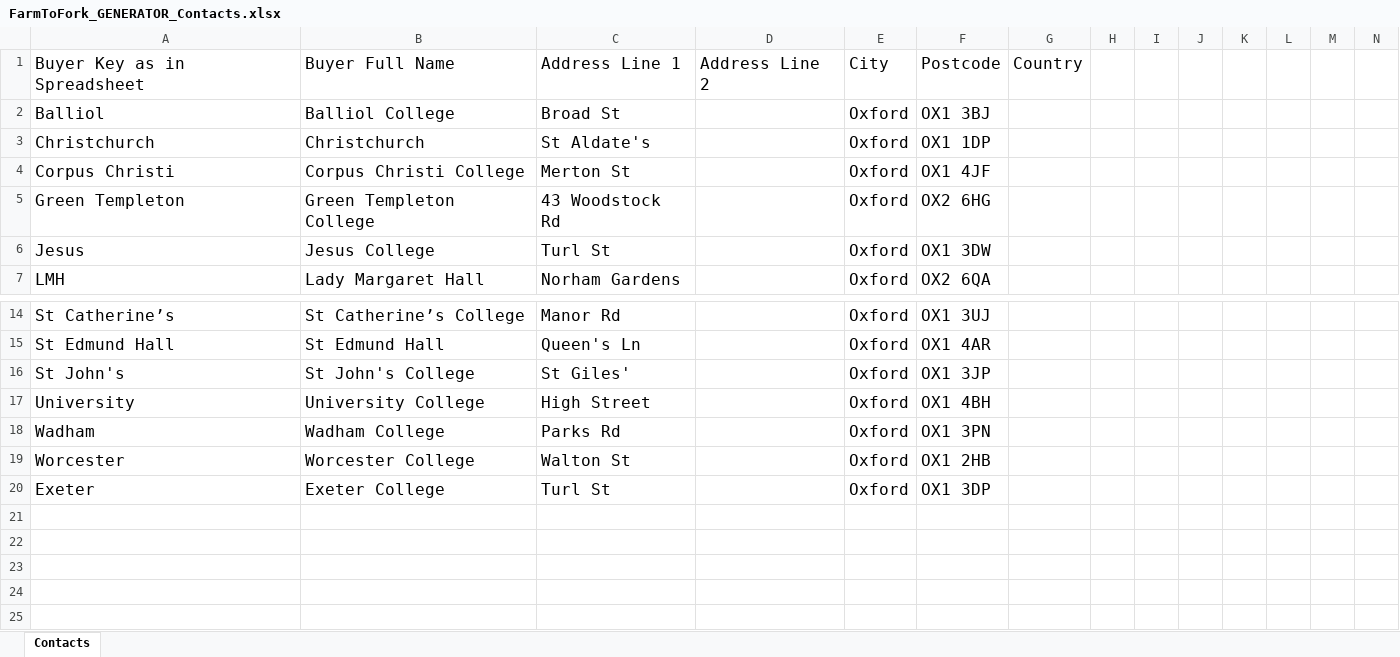
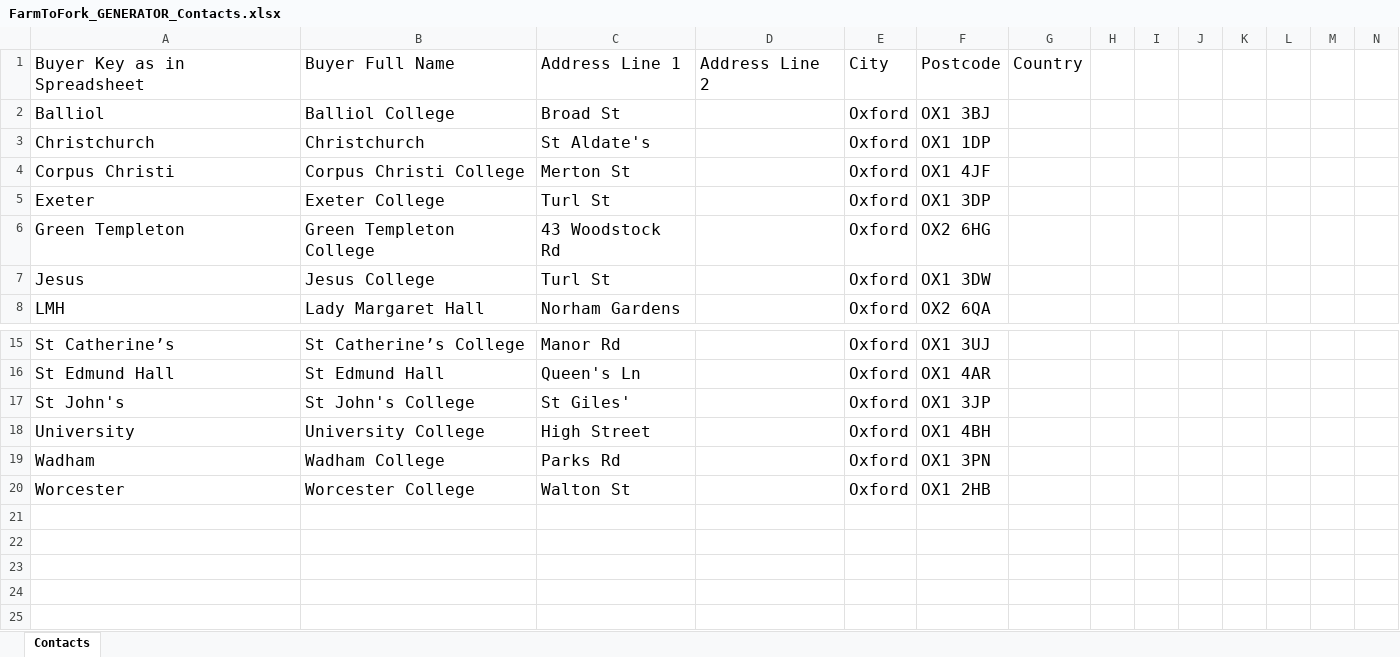
Before and after one commit to dougbrierley/F2F, an Excel workbook: example_data/FarmToFork_GENERATOR_Contacts.xlsx, sheet Contacts, drawn as a sheet; only a part is shown, gaps mark what is left out; the shorter side is filled out with more unchanged rows; values as stored, in another font and other column widths than the file's, no borders; addresses are those after the commit; rows hold the shown columns only; the diff names each change by its address in the sheet, - before the commit and + after, or states it on an @@ line.

Commit message:
Added up to date example data

```diff
--- a/example_data/FarmToFork_GENERATOR_Contacts.xlsx (sheet Contacts)
+++ b/example_data/FarmToFork_GENERATOR_Contacts.xlsx (sheet Contacts)
+row 5: Exeter | Exeter College | Turl St |  | Oxford | OX1 3DP
-row 21: Exeter | Exeter College | Turl St |  | Oxford | OX1 3DP
+row 21: (empty)
```
Also changed, not shown: 10 other files.
